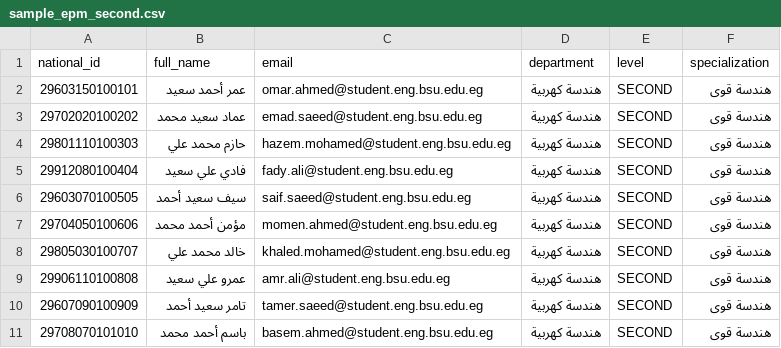
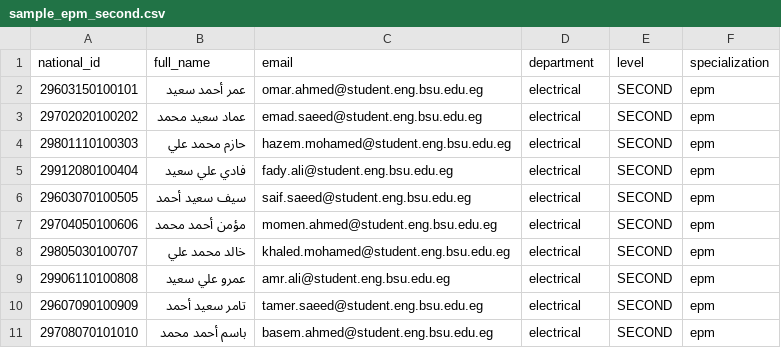
Before and after one commit to mhm355/BSU_Engineering_Portal_Graduation_Project, a CSV file: student_sheets/sample_epm_second.csv, drawn as a sheet.

```diff
--- a/student_sheets/sample_epm_second.csv
+++ b/student_sheets/sample_epm_second.csv
@@ -1,11 +1,11 @@
 national_id,full_name,email,department,level,specialization
-29603150100101,عمر أحمد سعيد,omar.ahmed@student.eng.bsu.edu.eg,هندسة كهربية,SECOND,هندسة قوى
-29702020100202,عماد سعيد محمد,emad.saeed@student.eng.bsu.edu.eg,هندسة كهربية,SECOND,هندسة قوى
-29801110100303,حازم محمد علي,hazem.mohamed@student.eng.bsu.edu.eg,هندسة كهربية,SECOND,هندسة قوى
-29912080100404,فادي علي سعيد,fady.ali@student.eng.bsu.edu.eg,هندسة كهربية,SECOND,هندسة قوى
-29603070100505,سيف سعيد أحمد,saif.saeed@student.eng.bsu.edu.eg,هندسة كهربية,SECOND,هندسة قوى
-29704050100606,مؤمن أحمد محمد,momen.ahmed@student.eng.bsu.edu.eg,هندسة كهربية,SECOND,هندسة قوى
-29805030100707,خالد محمد علي,khaled.mohamed@student.eng.bsu.edu.eg,هندسة كهربية,SECOND,هندسة قوى
-29906110100808,عمرو علي سعيد,amr.ali@student.eng.bsu.edu.eg,هندسة كهربية,SECOND,هندسة قوى
-29607090100909,تامر سعيد أحمد,tamer.saeed@student.eng.bsu.edu.eg,هندسة كهربية,SECOND,هندسة قوى
-29708070101010,باسم أحمد محمد,basem.ahmed@student.eng.bsu.edu.eg,هندسة كهربية,SECOND,هندسة قوى
+29603150100101,عمر أحمد سعيد,omar.ahmed@student.eng.bsu.edu.eg,electrical,SECOND,epm
+29702020100202,عماد سعيد محمد,emad.saeed@student.eng.bsu.edu.eg,electrical,SECOND,epm
+29801110100303,حازم محمد علي,hazem.mohamed@student.eng.bsu.edu.eg,electrical,SECOND,epm
+29912080100404,فادي علي سعيد,fady.ali@student.eng.bsu.edu.eg,electrical,SECOND,epm
+29603070100505,سيف سعيد أحمد,saif.saeed@student.eng.bsu.edu.eg,electrical,SECOND,epm
+29704050100606,مؤمن أحمد محمد,momen.ahmed@student.eng.bsu.edu.eg,electrical,SECOND,epm
+29805030100707,خالد محمد علي,khaled.mohamed@student.eng.bsu.edu.eg,electrical,SECOND,epm
+29906110100808,عمرو علي سعيد,amr.ali@student.eng.bsu.edu.eg,electrical,SECOND,epm
+29607090100909,تامر سعيد أحمد,tamer.saeed@student.eng.bsu.edu.eg,electrical,SECOND,epm
+29708070101010,باسم أحمد محمد,basem.ahmed@student.eng.bsu.edu.eg,electrical,SECOND,epm
```
Also changed, not shown: student_sheets/new_epm_fourth.csv, student_sheets/sample_ece_fourth.csv, 31 other files.
